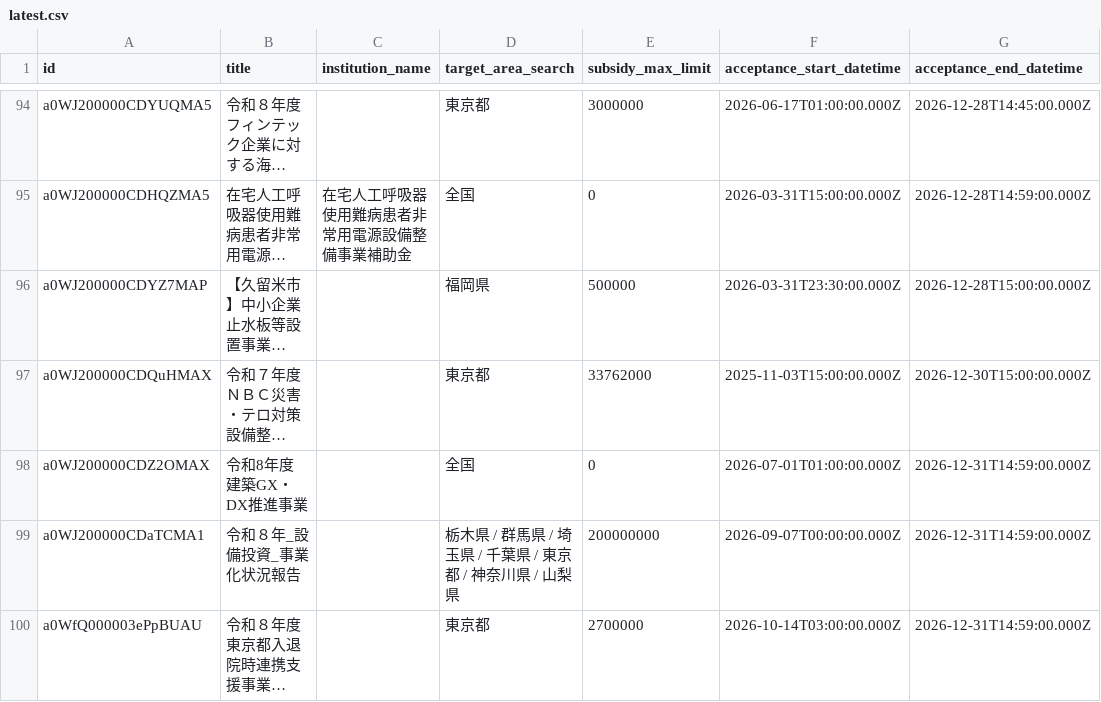
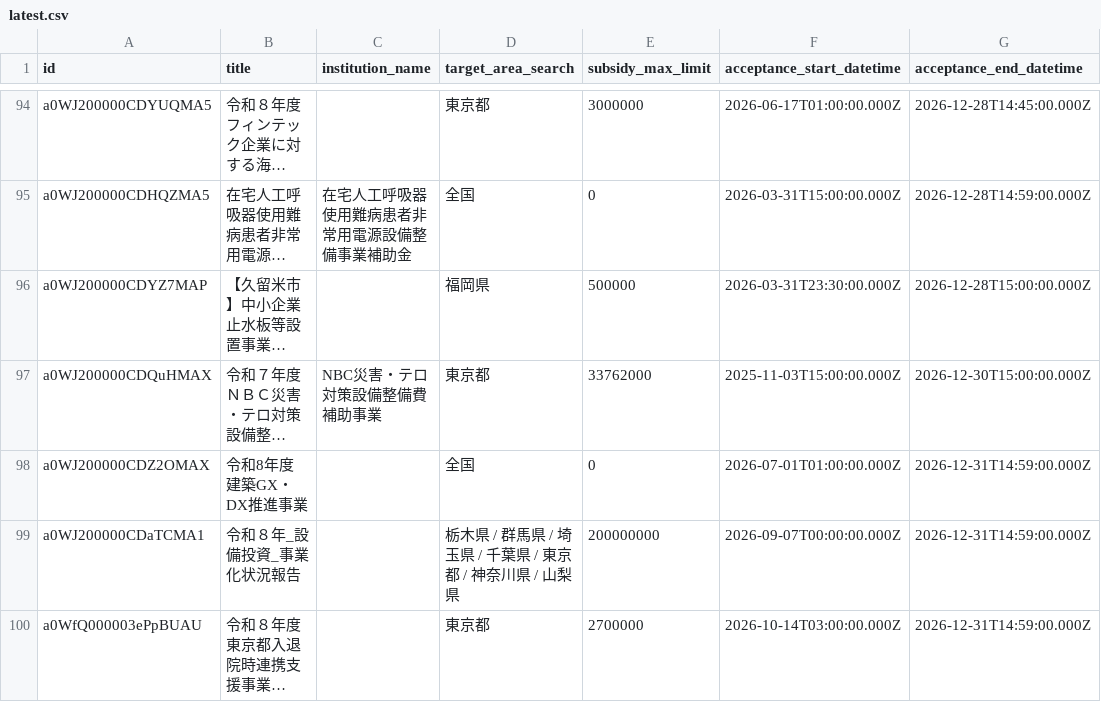
Before and after one commit to softrenzu/RooomMCPninka, a CSV file: data/latest.csv, drawn as a sheet; only a part is shown, gaps mark what is left out; long unchanged cells end in …; the diff names each change by its address in the sheet, - before the commit and + after, or states it on an @@ line.

```diff
--- a/data/latest.csv
+++ b/data/latest.csv
-C97 (institution_name): (empty)
+C97 (institution_name): NBC災害・テロ対策設備整備費補助事業
```
Also changed, not shown: 4 other files.
